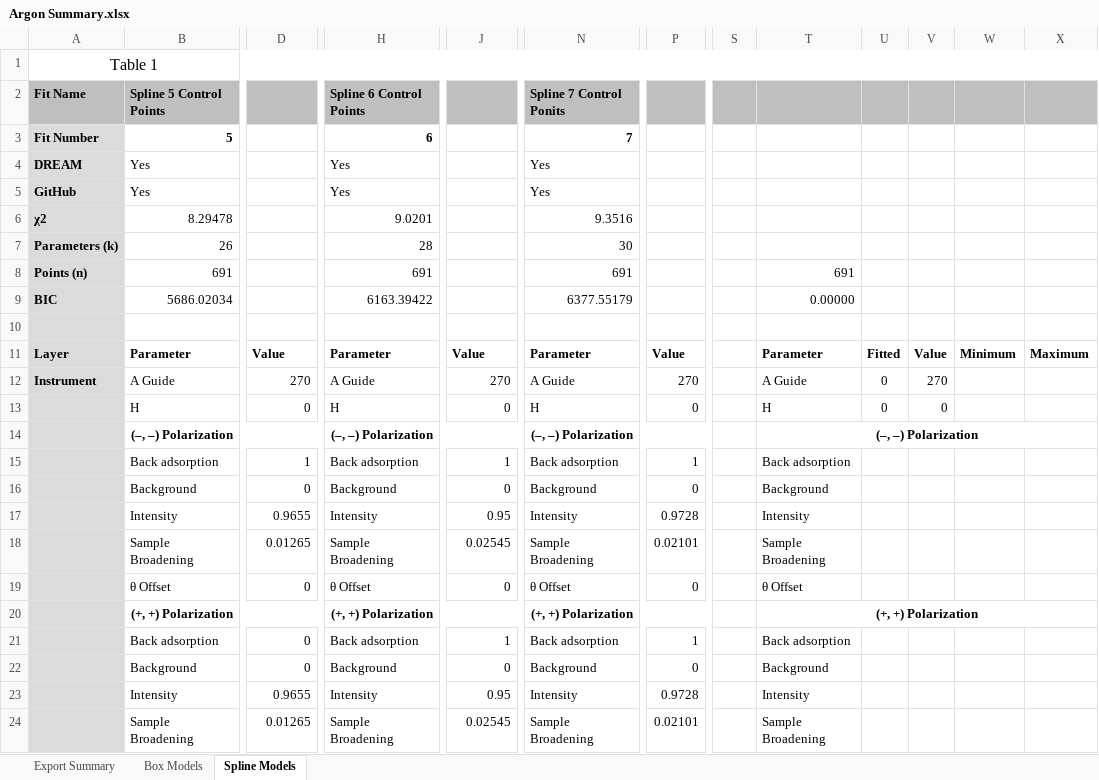
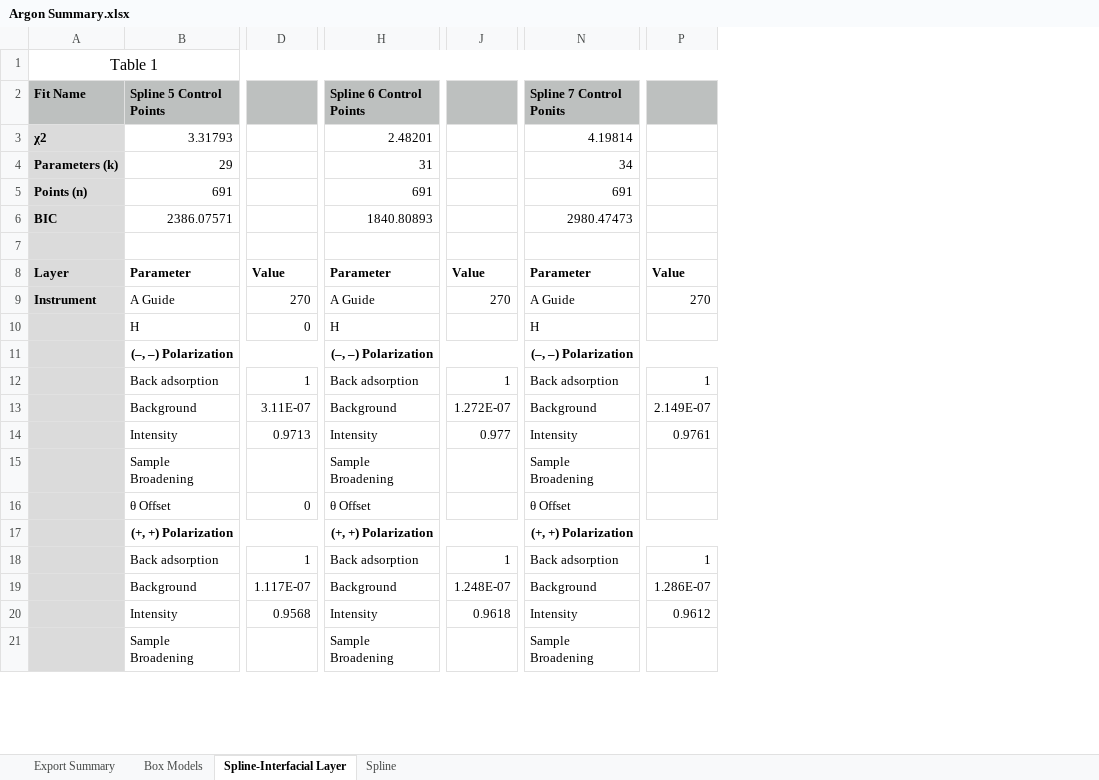
Before and after one commit to brianjosey/Nafion, an Excel workbook: Fits/Ar Gas (Dry)/Argon Summary.xlsx, sheet Spline-Interfacial Layer, drawn as a sheet; only a part is shown, gaps mark what is left out; values as stored, in another font and other column widths than the file's, no borders; removed rows and columns are numbered as before the commit, all else as after; rows hold the shown columns only; the diff covers the shown part only; the diff names each change by its address in the sheet, - before the commit and + after, or states it on an @@ line.

```diff
--- a/Fits/Ar Gas (Dry)/Argon Summary.xlsx (sheet Spline-Interfacial Layer)
+++ b/Fits/Ar Gas (Dry)/Argon Summary.xlsx (sheet Spline-Interfacial Layer)
-sheet tab: Spline Models
+sheet tab: Spline-Interfacial Layer
+sheet tab: Spline
-column P, rows 11-15: Value | 270 | 0 |  | 1; rows 19-21: 0 |  | 1
+column P, rows 8-12: Value | 270 |  |  | 1; row 18: 1
-column S, empty
-column T, row 8: 691; rows 11-15: Parameter | A Guide | H | (–, –) Polarization | Back adsorption; rows 19-21: θ Offset | (+, +) Polarization | Back adsorption
-column U, rows 11-13: Fitted | 0 | 0
-column V, rows 11-13: Value | 270 | 0
-column W, row 11: Minimum
-column X, row 11: Maximum
-row 3: Fit Number | 5 |  | 6 |  | 7
-row 4: DREAM | Yes |  | Yes |  | Yes
-row 5: GitHub | Yes |  | Yes |  | Yes
-row 6: χ2 | 8.29478 |  | 9.0201 |  | 9.3516
-row 7: Parameters (k) | 26 |  | 28 |  | 30
+row 3: χ2 | 3.31793 |  | 2.48201 |  | 4.19814
+row 4: Parameters (k) | 29 |  | 31 |  | 34
-row 9: BIC | 5686.02034 |  | 6163.39422 |  | 6377.55179 |  |  | 0.00000
+row 6: BIC | 2386.07571 |  | 1840.80893 |  | 2980.47473
-J10: 0
+J10: (empty)
-row 16:  | Background | 0 | Background | 0 | Background | 0 |  | Background
-row 17:  | Intensity | 0.9655 | Intensity | 0.95 | Intensity | 0.9728 |  | Intensity
-row 18:  | Sample Broadening | 0.01265 | Sample Broadening | 0.02545 | Sample Broadening | 0.02101 |  | Sample Broadening
+row 13:  | Background | 3.11E-07 | Background | 1.272E-07 | Background | 2.149E-07
+row 14:  | Intensity | 0.9713 | Intensity | 0.977 | Intensity | 0.9761
+row 15:  | Sample Broadening |  | Sample Broadening |  | Sample Broadening
-J16: 0
+J16: (empty)
-D18: 0
+D18: 1
-row 22:  | Background | 0 | Background | 0 | Background | 0 |  | Background
-row 23:  | Intensity | 0.9655 | Intensity | 0.95 | Intensity | 0.9728 |  | Intensity
-row 24:  | Sample Broadening | 0.01265 | Sample Broadening | 0.02545 | Sample Broadening | 0.02101 |  | Sample Broadening
+row 19:  | Background | 1.117E-07 | Background | 1.248E-07 | Background | 1.286E-07
+row 20:  | Intensity | 0.9568 | Intensity | 0.9618 | Intensity | 0.9612
+row 21:  | Sample Broadening |  | Sample Broadening |  | Sample Broadening
```
Also changed, not shown: 33 added rows, 23 removed rows, 5 moved rows and 18 edited cells elsewhere in this sheet, sheet Box Models, sheet Export Summary, formulas that keep their value.
